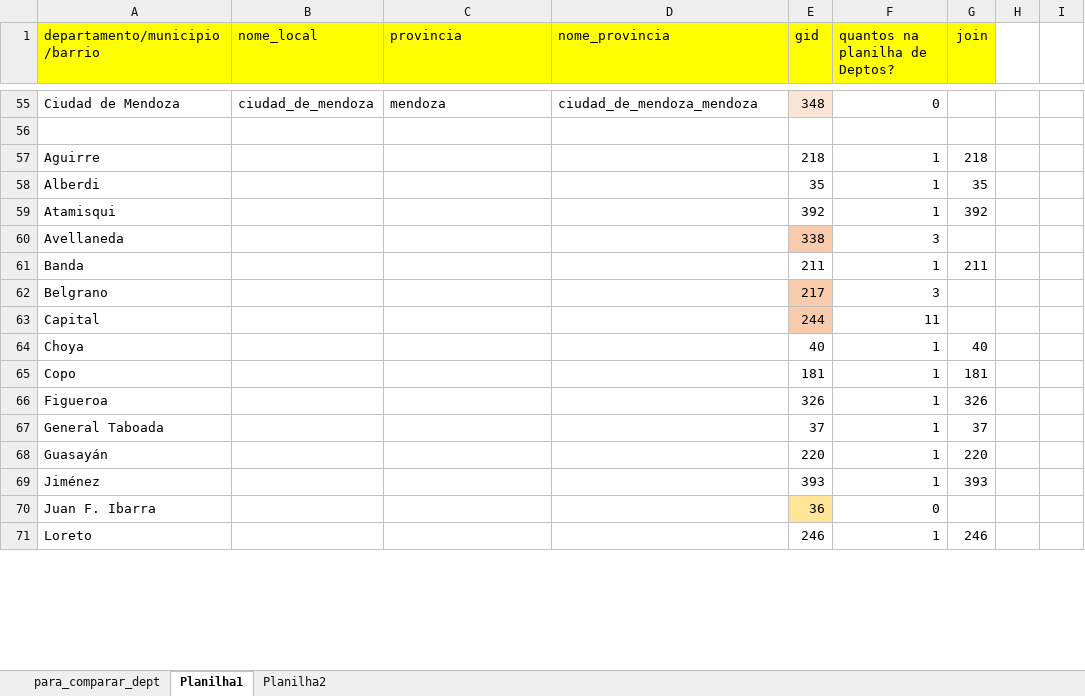
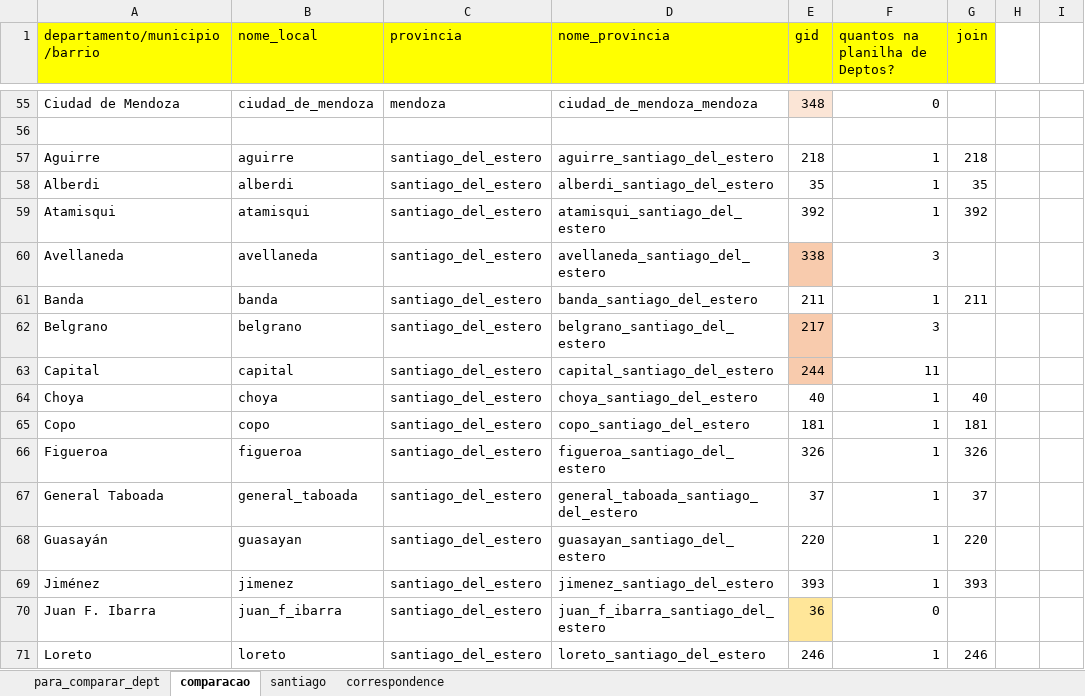
Before and after one commit to desiertos/side, an Excel workbook: para_comparar.xlsx, sheet comparacao, drawn as a sheet; only a part is shown, gaps mark what is left out; values as stored, in another font and other column widths than the file's, no borders; conditional formats not drawn; the diff covers the shown part only; the diff names each change by its address in the sheet, - before the commit and + after, or states it on an @@ line.

```diff
--- a/para_comparar.xlsx (sheet comparacao)
+++ b/para_comparar.xlsx (sheet comparacao)
-sheet tab: Planilha1
+sheet tab: comparacao
-sheet tab: Planilha2
+sheet tab: santiago
+sheet tab: correspondence
-B57 (nome_local): (empty)
+B57 (nome_local): aguirre
-C57:C71 (provincia): (empty)
+C57:C71 (provincia): santiago_del_estero
-D57 (nome_provincia): (empty)
+D57 (nome_provincia): aguirre_santiago_del_estero
-B58 (nome_local): (empty)
+B58 (nome_local): alberdi
-D58 (nome_provincia): (empty)
+D58 (nome_provincia): alberdi_santiago_del_estero
-B59 (nome_local): (empty)
+B59 (nome_local): atamisqui
-D59 (nome_provincia): (empty)
+D59 (nome_provincia): atamisqui_santiago_del_estero
-B60 (nome_local): (empty)
+B60 (nome_local): avellaneda
-D60 (nome_provincia): (empty)
+D60 (nome_provincia): avellaneda_santiago_del_estero
-B61 (nome_local): (empty)
+B61 (nome_local): banda
-D61 (nome_provincia): (empty)
+D61 (nome_provincia): banda_santiago_del_estero
-B62 (nome_local): (empty)
+B62 (nome_local): belgrano
-D62 (nome_provincia): (empty)
+D62 (nome_provincia): belgrano_santiago_del_estero
-B63 (nome_local): (empty)
+B63 (nome_local): capital
-D63 (nome_provincia): (empty)
+D63 (nome_provincia): capital_santiago_del_estero
-B64 (nome_local): (empty)
+B64 (nome_local): choya
-D64 (nome_provincia): (empty)
+D64 (nome_provincia): choya_santiago_del_estero
-B65 (nome_local): (empty)
+B65 (nome_local): copo
-D65 (nome_provincia): (empty)
+D65 (nome_provincia): copo_santiago_del_estero
-B66 (nome_local): (empty)
+B66 (nome_local): figueroa
-D66 (nome_provincia): (empty)
+D66 (nome_provincia): figueroa_santiago_del_estero
-B67 (nome_local): (empty)
+B67 (nome_local): general_taboada
-D67 (nome_provincia): (empty)
+D67 (nome_provincia): general_taboada_santiago_del_estero
-B68 (nome_local): (empty)
+B68 (nome_local): guasayan
-D68 (nome_provincia): (empty)
+D68 (nome_provincia): guasayan_santiago_del_estero
-B69 (nome_local): (empty)
+B69 (nome_local): jimenez
-D69 (nome_provincia): (empty)
+D69 (nome_provincia): jimenez_santiago_del_estero
-B70 (nome_local): (empty)
+B70 (nome_local): juan_f_ibarra
-D70 (nome_provincia): (empty)
+D70 (nome_provincia): juan_f_ibarra_santiago_del_estero
-B71 (nome_local): (empty)
+B71 (nome_local): loreto
-D71 (nome_provincia): (empty)
+D71 (nome_provincia): loreto_santiago_del_estero
```
Also changed, not shown: 1 added row and 36 edited cells elsewhere in this sheet, sheet santiago, 1 other file.
